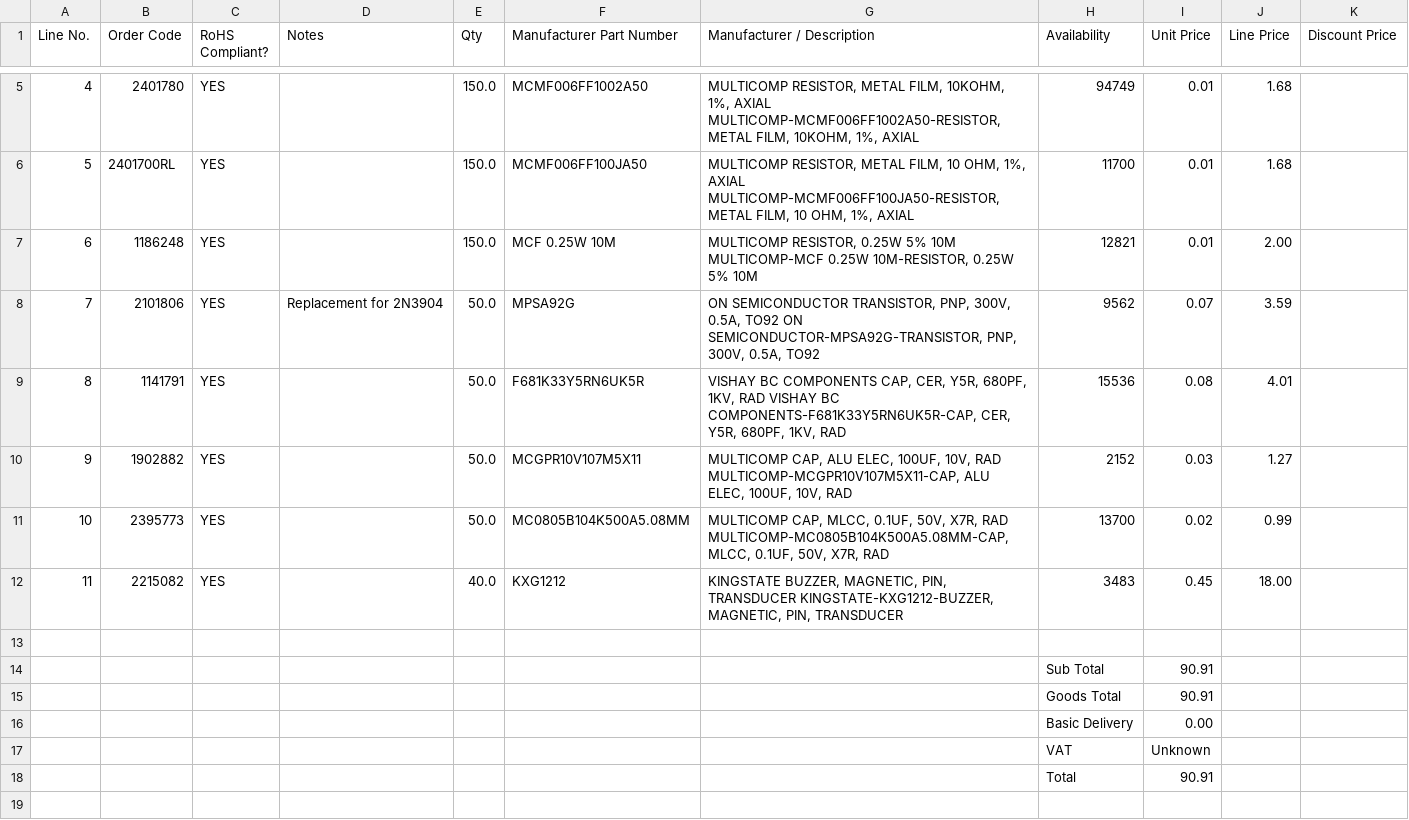
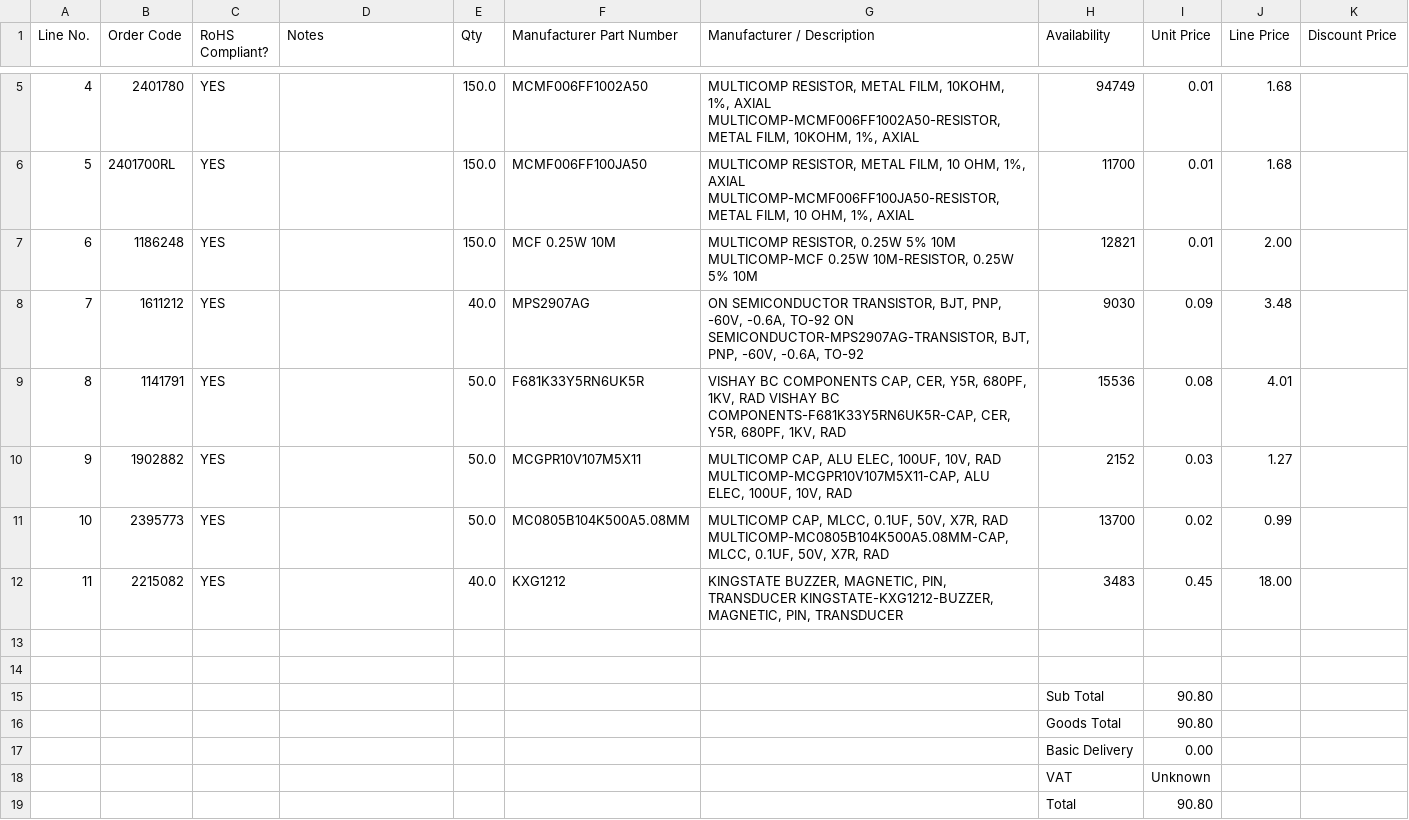
Before and after one commit to MVSE-Outreach/Drawdio, a CSV file: DrawdioFarnell.csv, drawn as a sheet; only a part is shown, gaps mark what is left out.

Commit message:
Change choice of transistor

```diff
--- a/DrawdioFarnell.csv
+++ b/DrawdioFarnell.csv
@@ -7,3 +7,3 @@ Line No.,Order Code,RoHS Compliant?,Notes,Qty,Manufacturer Part Number,Manufactu
 6,1186248,YES,,150.0,MCF 0.25W 10M,"MULTICOMP RESISTOR, 0.25W 5% 10M MULTICOMP-MCF 0.25W 10M-RESISTOR, 0.25W 5% 10M",12821,0.01,2.00,,
-7,2101806,YES,Replacement for 2N3904,50.0,MPSA92G,"ON SEMICONDUCTOR TRANSISTOR, PNP, 300V, 0.5A, TO92 ON SEMICONDUCTOR-MPSA92G-TRANSISTOR, PNP, 300V, 0.5A, TO92",9562,0.07,3.59,,
+7,1611212,YES,,40.0,MPS2907AG,"ON SEMICONDUCTOR TRANSISTOR, BJT, PNP, -60V, -0.6A, TO-92 ON SEMICONDUCTOR-MPS2907AG-TRANSISTOR, BJT, PNP, -60V, -0.6A, TO-92",9030,0.09,3.48,,
 8,1141791,YES,,50.0,F681K33Y5RN6UK5R,"VISHAY BC COMPONENTS CAP, CER, Y5R, 680PF, 1KV, RAD VISHAY BC COMPONENTS-F681K33Y5RN6UK5R-CAP, CER, Y5R, 680PF, 1KV, RAD",15536,0.08,4.01,,
@@ -13,6 +13,7 @@ Line No.,Order Code,RoHS Compliant?,Notes,Qty,Manufacturer Part Number,Manufactu
 
-,,,,,,,Sub Total,90.91,,,
-,,,,,,,Goods Total,90.91,,,
+
+,,,,,,,Sub Total,90.80,,,
+,,,,,,,Goods Total,90.80,,,
 ,,,,,,,Basic Delivery,0.00,,,
 ,,,,,,,VAT,Unknown,,,
-,,,,,,,Total,90.91,,,
+,,,,,,,Total,90.80,,,
```
